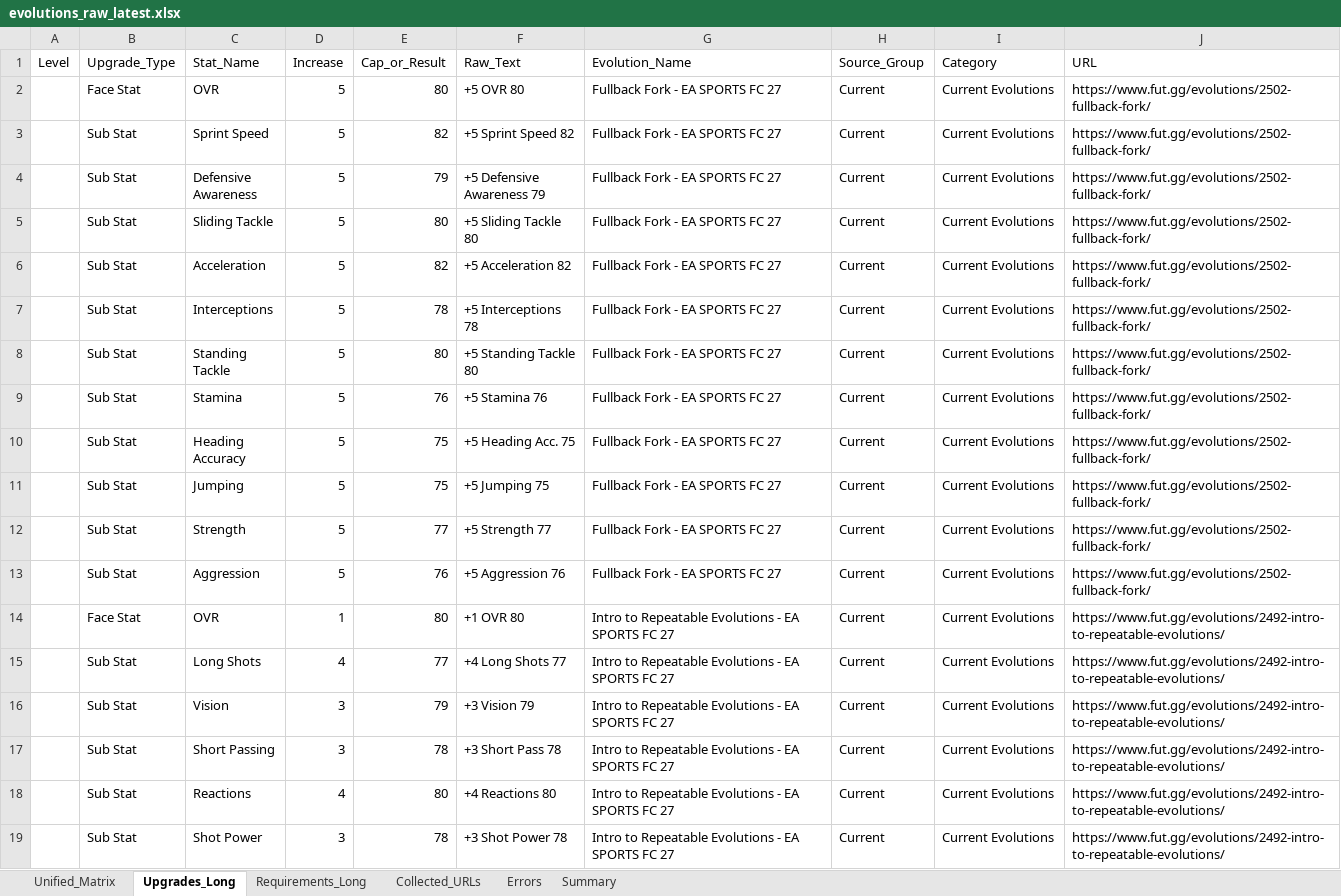
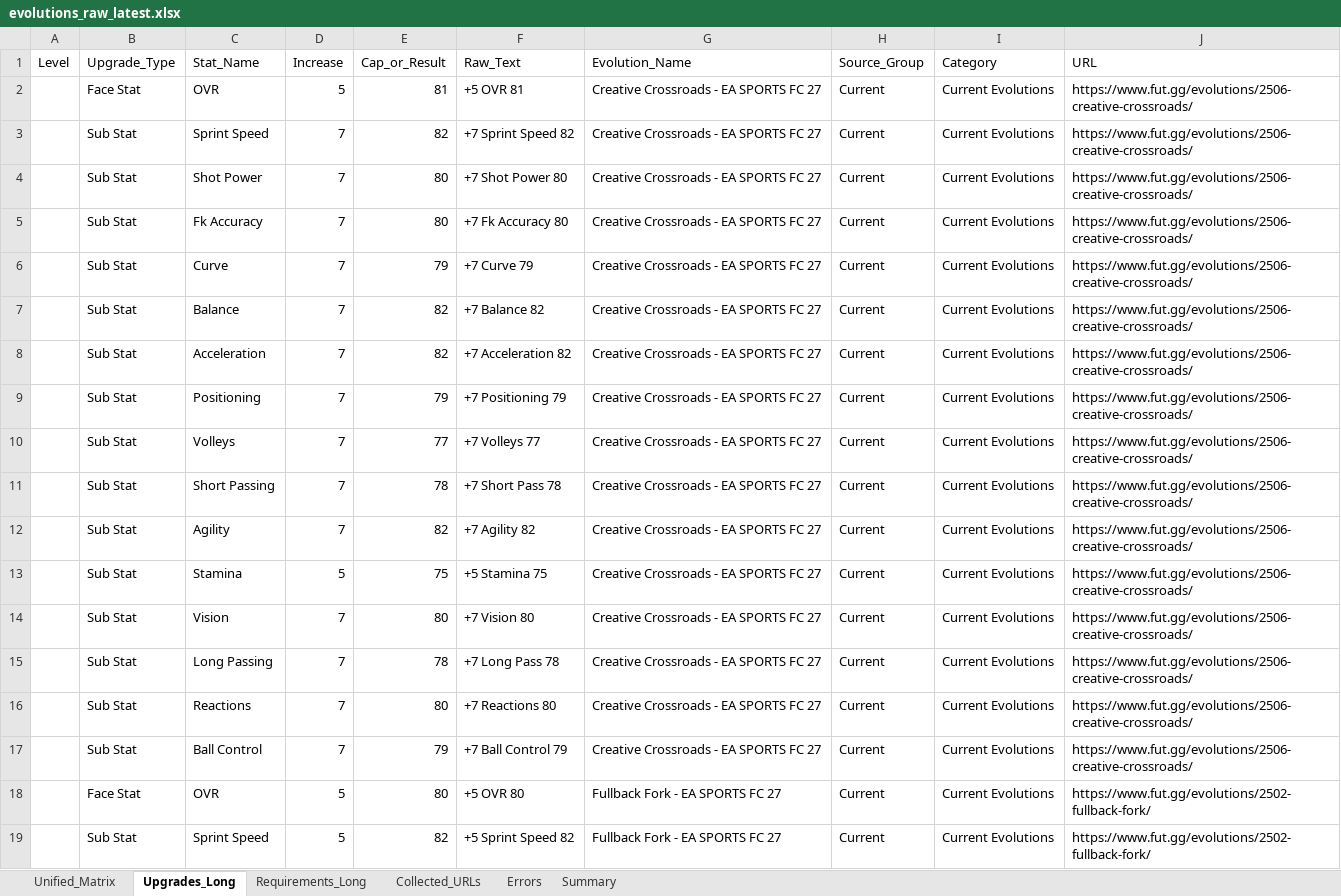
Before and after one commit to lemora87/futgg-objective-crawler, an Excel workbook: latest/evolutions_raw_latest.xlsx, sheet Upgrades_Long, drawn as a sheet; only a part is shown; the shorter side is filled out with more unchanged rows; values as stored, in another font and other column widths than the file's, no borders; the diff names each change by its address in the sheet, - before the commit and + after, or states it on an @@ line.

```diff
--- a/latest/evolutions_raw_latest.xlsx (sheet Upgrades_Long)
+++ b/latest/evolutions_raw_latest.xlsx (sheet Upgrades_Long)
+row 2:  | Face Stat | OVR | 5 | 81 | +5 OVR 81 | Creative Crossroads - EA SPORTS FC 27 | Current | Current Evolutions | https://www.fut.gg/evolutions/2506-creative-crossroads/
+row 3:  | Sub Stat | Sprint Speed | 7 | 82 | +7 Sprint Speed 82 | Creative Crossroads - EA SPORTS FC 27 | Current | Current Evolutions | https://www.fut.gg/evolutions/2506-creative-crossroads/
+row 4:  | Sub Stat | Shot Power | 7 | 80 | +7 Shot Power 80 | Creative Crossroads - EA SPORTS FC 27 | Current | Current Evolutions | https://www.fut.gg/evolutions/2506-creative-crossroads/
+row 5:  | Sub Stat | Fk Accuracy | 7 | 80 | +7 Fk Accuracy 80 | Creative Crossroads - EA SPORTS FC 27 | Current | Current Evolutions | https://www.fut.gg/evolutions/2506-creative-crossroads/
+row 6:  | Sub Stat | Curve | 7 | 79 | +7 Curve 79 | Creative Crossroads - EA SPORTS FC 27 | Current | Current Evolutions | https://www.fut.gg/evolutions/2506-creative-crossroads/
+row 7:  | Sub Stat | Balance | 7 | 82 | +7 Balance 82 | Creative Crossroads - EA SPORTS FC 27 | Current | Current Evolutions | https://www.fut.gg/evolutions/2506-creative-crossroads/
+row 8:  | Sub Stat | Acceleration | 7 | 82 | +7 Acceleration 82 | Creative Crossroads - EA SPORTS FC 27 | Current | Current Evolutions | https://www.fut.gg/evolutions/2506-creative-crossroads/
+row 9:  | Sub Stat | Positioning | 7 | 79 | +7 Positioning 79 | Creative Crossroads - EA SPORTS FC 27 | Current | Current Evolutions | https://www.fut.gg/evolutions/2506-creative-crossroads/
+row 10:  | Sub Stat | Volleys | 7 | 77 | +7 Volleys 77 | Creative Crossroads - EA SPORTS FC 27 | Current | Current Evolutions | https://www.fut.gg/evolutions/2506-creative-crossroads/
+row 11:  | Sub Stat | Short Passing | 7 | 78 | +7 Short Pass 78 | Creative Crossroads - EA SPORTS FC 27 | Current | Current Evolutions | https://www.fut.gg/evolutions/2506-creative-crossroads/
+row 12:  | Sub Stat | Agility | 7 | 82 | +7 Agility 82 | Creative Crossroads - EA SPORTS FC 27 | Current | Current Evolutions | https://www.fut.gg/evolutions/2506-creative-crossroads/
+row 13:  | Sub Stat | Stamina | 5 | 75 | +5 Stamina 75 | Creative Crossroads - EA SPORTS FC 27 | Current | Current Evolutions | https://www.fut.gg/evolutions/2506-creative-crossroads/
+row 14:  | Sub Stat | Vision | 7 | 80 | +7 Vision 80 | Creative Crossroads - EA SPORTS FC 27 | Current | Current Evolutions | https://www.fut.gg/evolutions/2506-creative-crossroads/
+row 15:  | Sub Stat | Long Passing | 7 | 78 | +7 Long Pass 78 | Creative Crossroads - EA SPORTS FC 27 | Current | Current Evolutions | https://www.fut.gg/evolutions/2506-creative-crossroads/
+row 16:  | Sub Stat | Reactions | 7 | 80 | +7 Reactions 80 | Creative Crossroads - EA SPORTS FC 27 | Current | Current Evolutions | https://www.fut.gg/evolutions/2506-creative-crossroads/
+row 17:  | Sub Stat | Ball Control | 7 | 79 | +7 Ball Control 79 | Creative Crossroads - EA SPORTS FC 27 | Current | Current Evolutions | https://www.fut.gg/evolutions/2506-creative-crossroads/
```
Also changed, not shown: sheet Unified_Matrix, sheet Requirements_Long, sheet Collected_URLs, sheet Summary, latest/evolutions_analysis_latest.xlsx.
